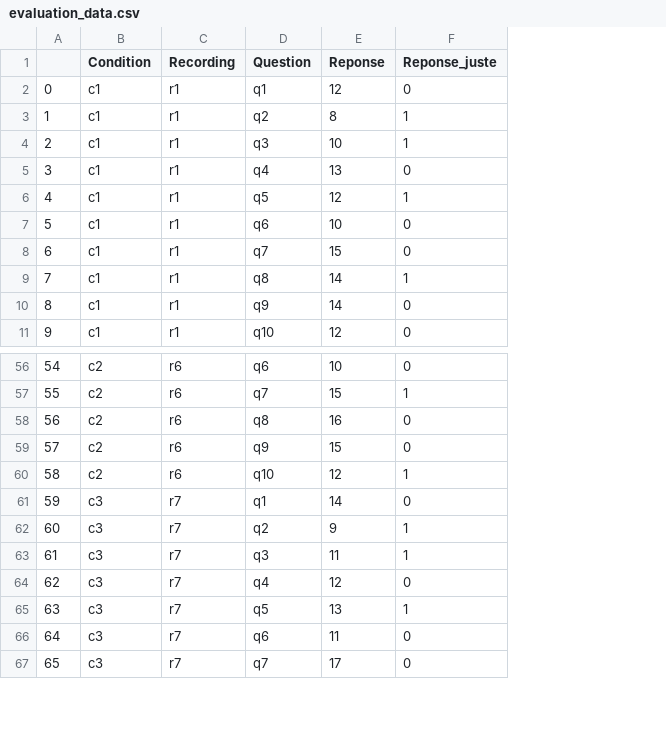
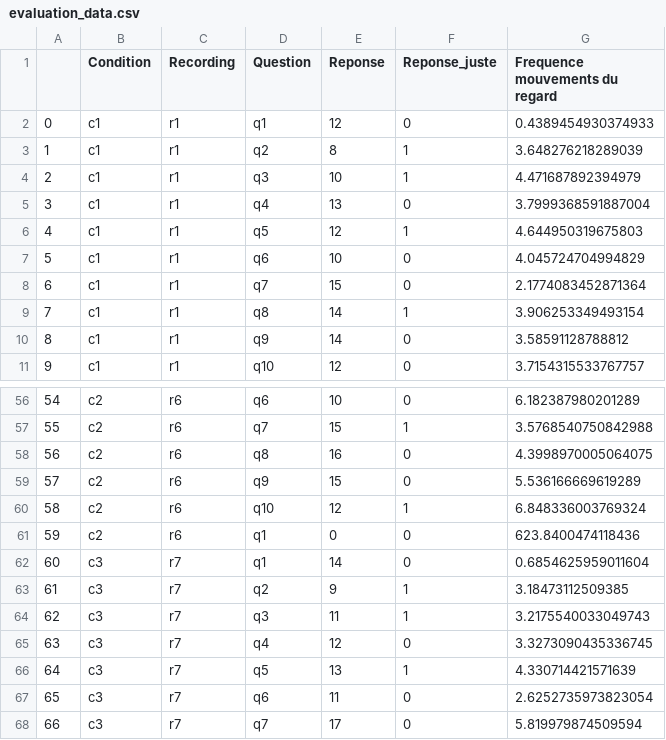
Before and after one commit to Morgane-Straw/Eye-tracking, a CSV file: evaluation_data.csv, drawn as a sheet; only a part is shown, gaps mark what is left out; addresses are those after the commit; the diff names each change by its address in the sheet, - before the commit and + after, or states it on an @@ line.

Commit message:
evaluation_data.csv

```diff
--- a/evaluation_data.csv
+++ b/evaluation_data.csv
+column G (Frequence mouvements du regard), rows 2-11: 0.4389454930374933 | 3.648276218289039 | 4.471687892394979 | 3.7999368591887004 | 4.644950319675803 | 4.045724704994829 | 2.1774083452871364 | 3.906253349493154 | 3.58591128788812 | 3.7154315533767757; rows 56-60: 6.182387980201289 | 3.5768540750842988 | 4.3998970005064075 | 5.536166669619289 | 6.848336003769324; rows 62-68: 0.6854625959011604 | 3.18473112509385 | 3.2175540033049743 | 3.3273090435336745 | 4.330714421571639 | 2.6252735973823054 | 5.819979874509594
+row 61: 59 | c2 | r6 | q1 | 0 | 0 | 623.8400474118436
@@ column A renumbered from row 62 down @@
```
Also changed, not shown: 1 other file.
